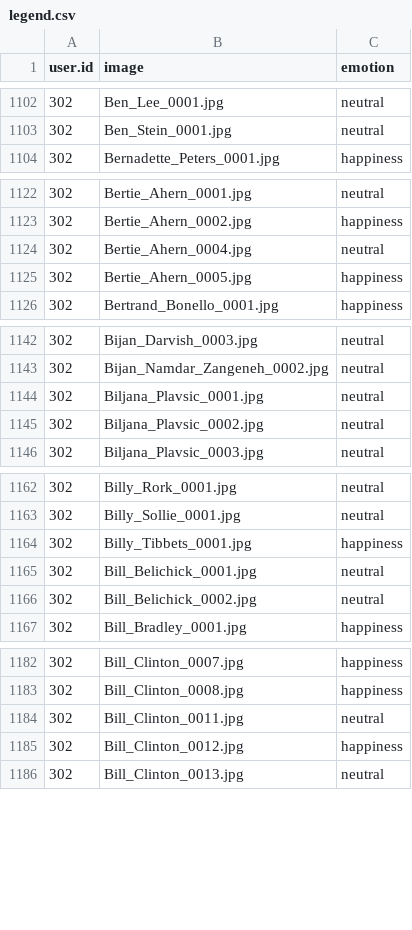
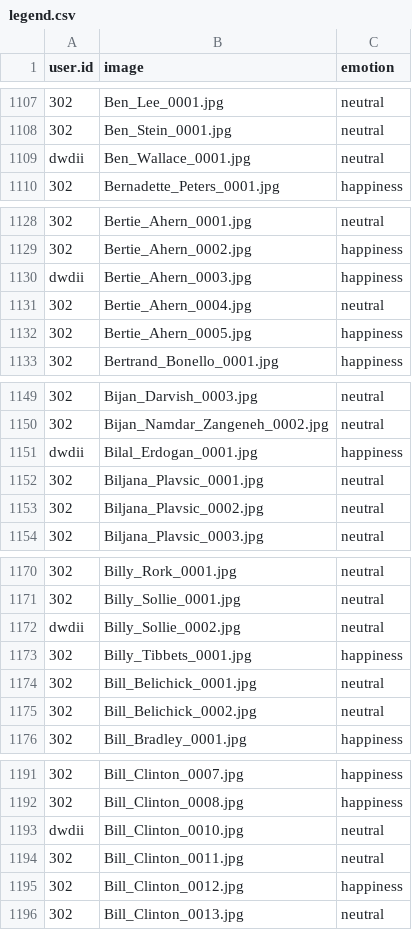
Before and after one commit to muxspace/facial_expressions, a CSV file: data/legend.csv, drawn as a sheet; only a part is shown, gaps mark what is left out; the diff covers the shown part only; the diff names each change by its address in the sheet, - before the commit and + after, or states it on an @@ line.

```diff
--- a/data/legend.csv
+++ b/data/legend.csv
+row 1109: dwdii | Ben_Wallace_0001.jpg | neutral
+row 1130: dwdii | Bertie_Ahern_0003.jpg | happiness
+row 1151: dwdii | Bilal_Erdogan_0001.jpg | happiness
+row 1172: dwdii | Billy_Sollie_0002.jpg | neutral
+row 1193: dwdii | Bill_Clinton_0010.jpg | neutral
```
Also changed, not shown: 34 added rows elsewhere in this file.
